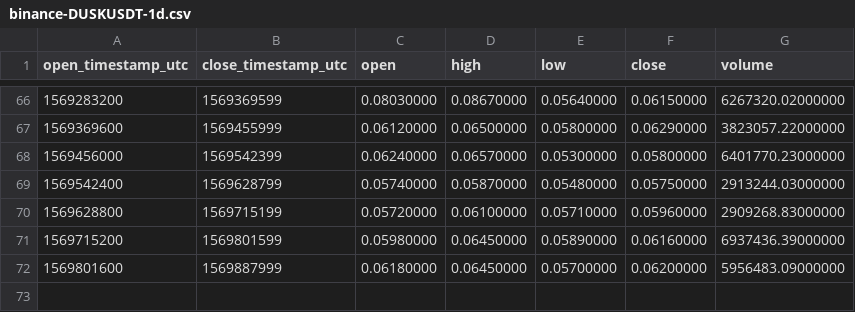
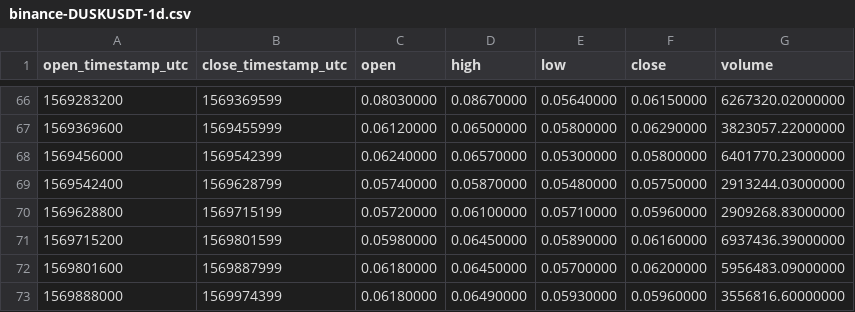
Before and after one commit to cryptobigbro/binance-DUSKUSDT, a CSV file: binance-DUSKUSDT-1d.csv, drawn as a sheet; only a part is shown, gaps mark what is left out.

```diff
--- a/binance-DUSKUSDT-1d.csv
+++ b/binance-DUSKUSDT-1d.csv
@@ -72 +72,2 @@ open_timestamp_utc,close_timestamp_utc,open,high,low,close,volume
 1569801600,1569887999,0.06180000,0.06450000,0.05700000,0.06200000,5956483.09000000
+1569888000,1569974399,0.06180000,0.06490000,0.05930000,0.05960000,3556816.60000000
```
Also changed, not shown: binance-DUSKUSDT-1h.csv.
